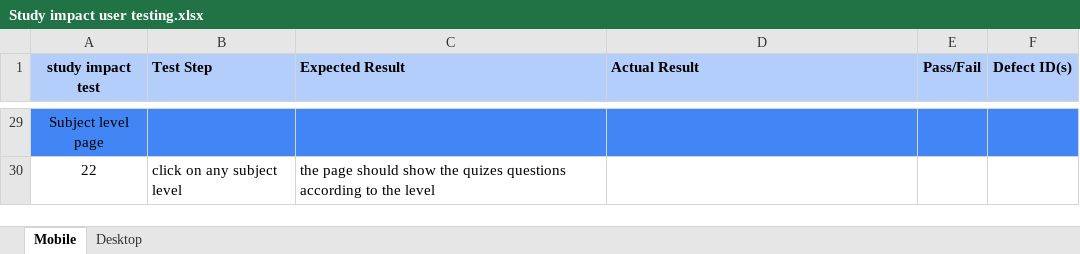
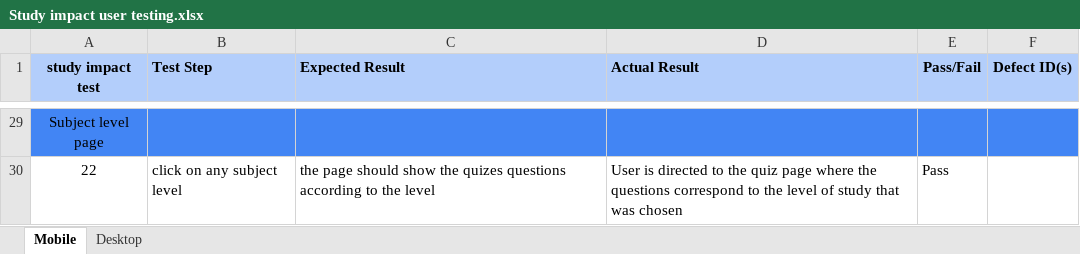
Before and after one commit to NataliekohNP/ID-Assignment2, an Excel workbook: Study impact user testing.xlsx, sheet Mobile, drawn as a sheet; only a part is shown, gaps mark what is left out; values as stored, in another font and other column widths than the file's, no borders; the diff covers the shown part only; the diff names each change by its address in the sheet, - before the commit and + after, or states it on an @@ line.

```diff
--- a/Study impact user testing.xlsx (sheet Mobile)
+++ b/Study impact user testing.xlsx (sheet Mobile)
-D30 (Actual Result): (empty)
+D30 (Actual Result): User is directed to the quiz page where the questions correspond to the level of study that was chosen
-E30 (Pass/Fail): (empty)
+E30 (Pass/Fail): Pass
```
Also changed, not shown: 43 edited cells elsewhere in this sheet.
